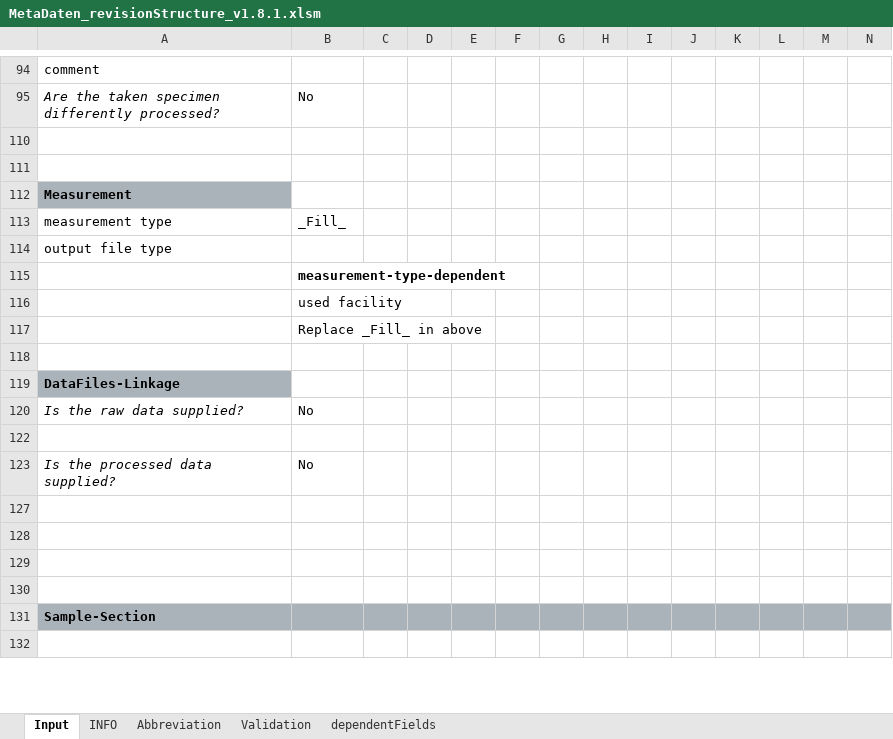
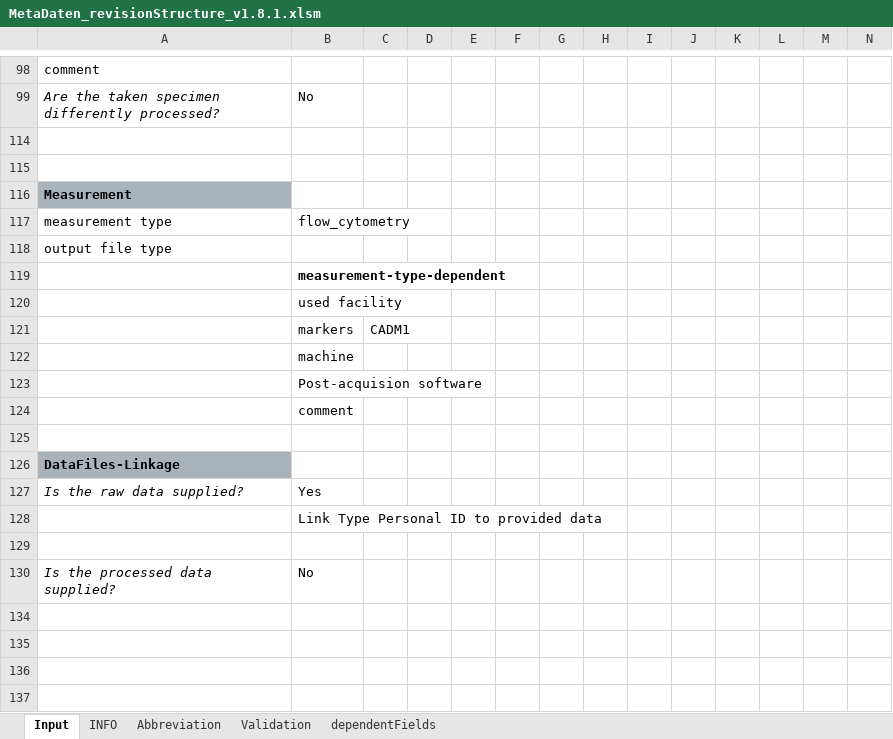
Before and after one commit to LeaSeep/MetaDataFormat, an Excel workbook: Input/current_major/MetaDaten_revisionStructure_v1.8.1.xlsm, sheet Input, drawn as a sheet; only a part is shown, gaps mark what is left out; the shorter side is filled out with more unchanged rows; values as stored, in another font and other column widths than the file's, no borders; charts and pictures and conditional formats not drawn; addresses are those after the commit; rows hold the shown columns only; the diff covers the shown part only; the diff names each change by its address in the sheet, - before the commit and + after, or states it on an @@ line.

```diff
--- a/Input/current_major/MetaDaten_revisionStructure_v1.8.1.xlsm (sheet Input)
+++ b/Input/current_major/MetaDaten_revisionStructure_v1.8.1.xlsm (sheet Input)
-B117: _Fill_
+B117: flow_cytometry
+row 121:  | markers | CADM1
-B122: Replace _Fill_ in above
+B122: machine
+row 123:  | Post-acquision software
+row 124:  | comment
-B127: No
+B127: Yes
+row 128:  | Link Type Personal ID to provided data
```
Also changed, not shown: 25 added rows, 11 removed rows, 6 hidden or unhidden rows, 8 edited cells and cell formats elsewhere in this sheet, sheet Validation, sheet INFO, hidden cells, charts or pictures.
